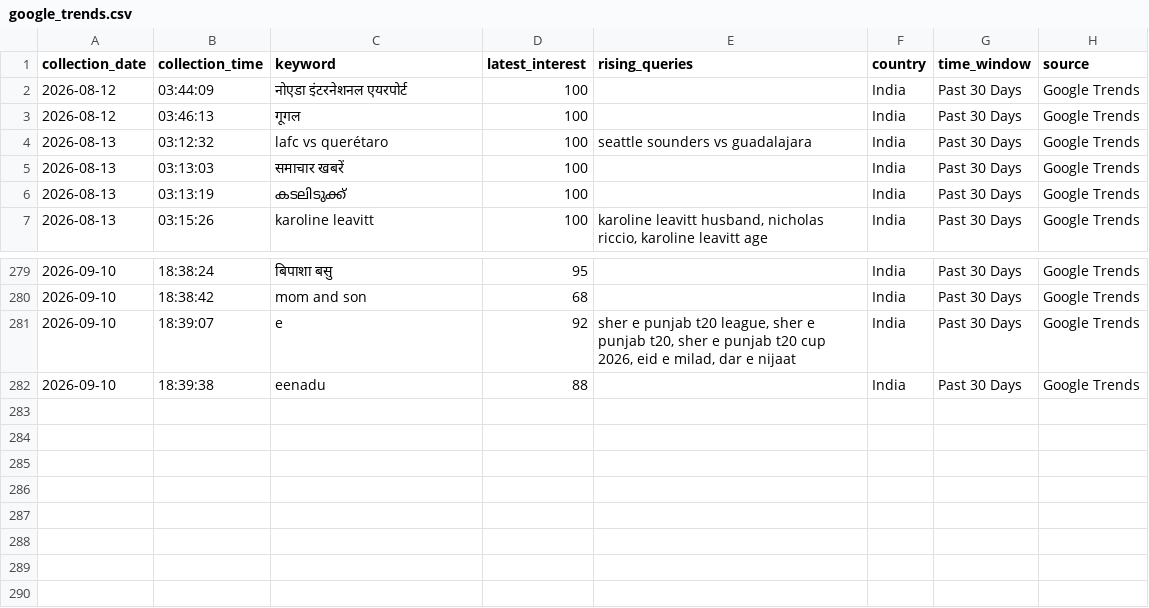
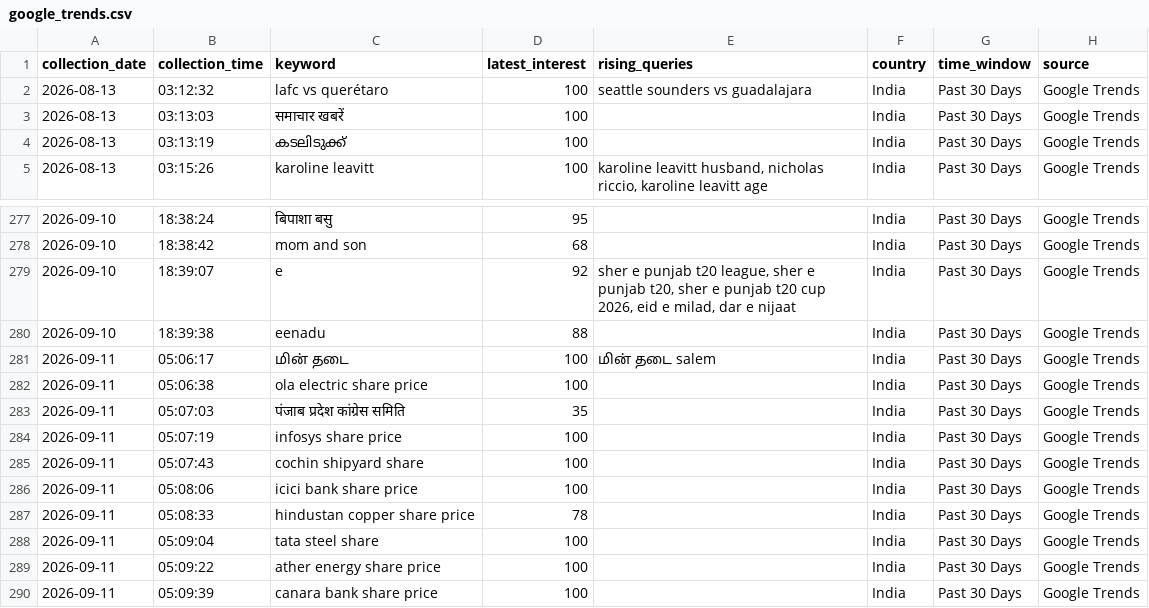
Before and after one commit to ank17a-5/India-Trend-Radar, a CSV file: data/raw/google_trends.csv, drawn as a sheet; only a part is shown, gaps mark what is left out; removed rows and columns are numbered as before the commit, all else as after; the diff names each change by its address in the sheet, - before the commit and + after, or states it on an @@ line.

```diff
--- a/data/raw/google_trends.csv
+++ b/data/raw/google_trends.csv
-row 2: 2026-08-12 | 03:44:09 | नोएडा इंटरनेशनल एयरपोर्ट | 100 |  | India | Past 30 Days | Google Trends
-row 3: 2026-08-12 | 03:46:13 | गूगल | 100 |  | India | Past 30 Days | Google Trends
+row 281: 2026-09-11 | 05:06:17 | மின் தடை | 100 | மின் தடை salem | India | Past 30 Days | Google Trends
+row 282: 2026-09-11 | 05:06:38 | ola electric share price | 100 |  | India | Past 30 Days | Google Trends
+row 283: 2026-09-11 | 05:07:03 | पंजाब प्रदेश कांग्रेस समिति | 35 |  | India | Past 30 Days | Google Trends
+row 284: 2026-09-11 | 05:07:19 | infosys share price | 100 |  | India | Past 30 Days | Google Trends
+row 285: 2026-09-11 | 05:07:43 | cochin shipyard share | 100 |  | India | Past 30 Days | Google Trends
+row 286: 2026-09-11 | 05:08:06 | icici bank share price | 100 |  | India | Past 30 Days | Google Trends
+row 287: 2026-09-11 | 05:08:33 | hindustan copper share price | 78 |  | India | Past 30 Days | Google Trends
+row 288: 2026-09-11 | 05:09:04 | tata steel share | 100 |  | India | Past 30 Days | Google Trends
+row 289: 2026-09-11 | 05:09:22 | ather energy share price | 100 |  | India | Past 30 Days | Google Trends
+row 290: 2026-09-11 | 05:09:39 | canara bank share price | 100 |  | India | Past 30 Days | Google Trends
```
Also changed, not shown: data/cleaned/google_trends_clean.csv, data/predictions/prophet_predictions.csv, 16 other files.
